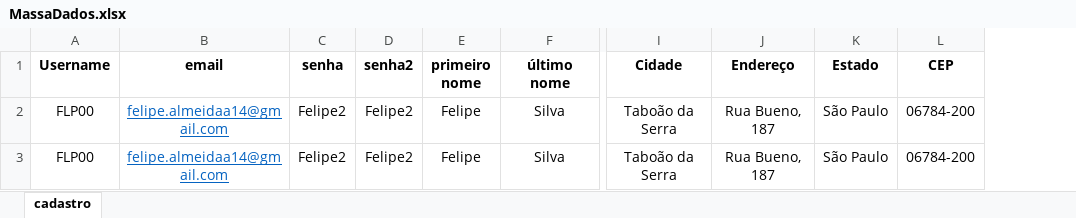
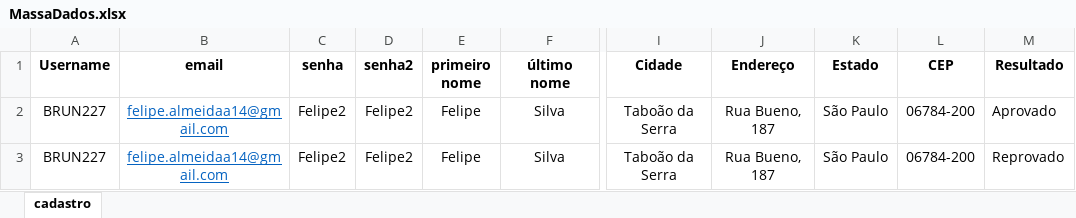
Before and after one commit to FelipeAL00/AutomacaoAdvantageShoppingTDD, an Excel workbook: MassaDados.xlsx, sheet cadastro, drawn as a sheet; only a part is shown, gaps mark what is left out; values as stored, in another font and other column widths than the file's, no borders; the diff names each change by its address in the sheet, - before the commit and + after, or states it on an @@ line.

```diff
--- a/MassaDados.xlsx (sheet cadastro)
+++ b/MassaDados.xlsx (sheet cadastro)
+column M (Resultado), rows 2-3: Aprovado | Reprovado
-A2:A3 (Username): FLP00
+A2:A3 (Username): BRUN227
```
Also changed, not shown: 10 other files.
